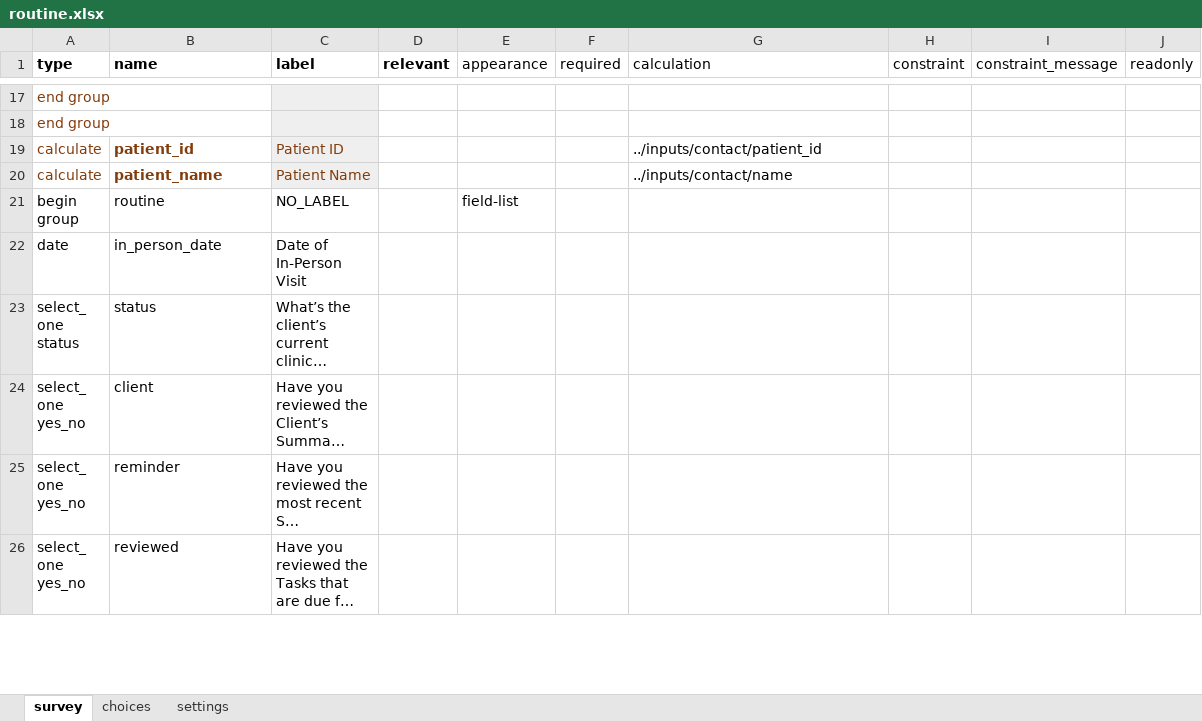
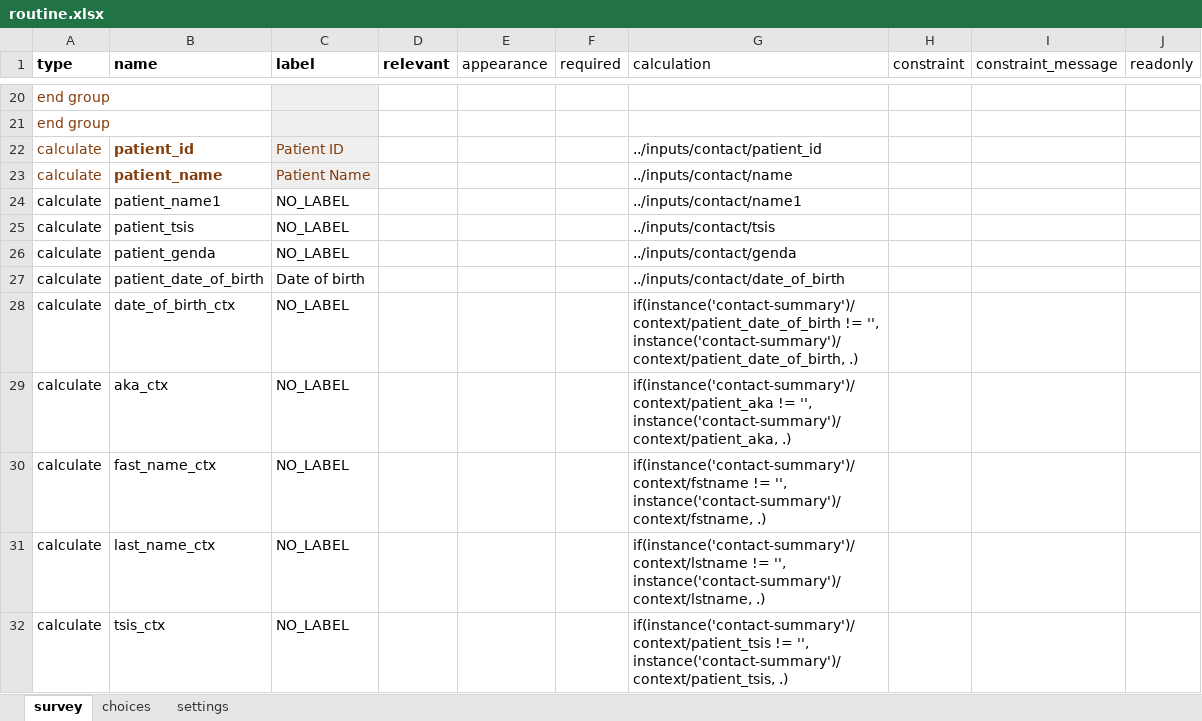
Before and after one commit to gitcliff/mydhi-cht-config, an Excel workbook: config/forms/app/routine.xlsx, sheet survey, drawn as a sheet; only a part is shown, gaps mark what is left out; the shorter side is filled out with more unchanged rows; long unchanged cells end in …; values as stored, in another font and other column widths than the file's, no borders; charts and pictures not drawn; the diff covers the shown part only; the diff names each change by its address in the sheet, - before the commit and + after, or states it on an @@ line.

Commit message:
auto:updating the patient identifier card for the routine visit form

```diff
--- a/config/forms/app/routine.xlsx (sheet survey)
+++ b/config/forms/app/routine.xlsx (sheet survey)
+row 24: calculate | patient_name1 | NO_LABEL |  |  |  | ../inputs/contact/name1
+row 25: calculate | patient_tsis | NO_LABEL |  |  |  | ../inputs/contact/tsis
+row 26: calculate | patient_genda | NO_LABEL |  |  |  | ../inputs/contact/genda
+row 27: calculate | patient_date_of_birth | Date of birth |  |  |  | ../inputs/contact/date_of_birth
+row 28: calculate | date_of_birth_ctx | NO_LABEL |  |  |  | if(instance('contact-summary')/context/patient_date_of_birth != '', instance('contact-summary')/context/patient_date_of_birth, .)
+row 29: calculate | aka_ctx | NO_LABEL |  |  |  | if(instance('contact-summary')/context/patient_aka != '', instance('contact-summary')/context/patient_aka, .)
+row 30: calculate | fast_name_ctx | NO_LABEL |  |  |  | if(instance('contact-summary')/context/fstname != '', instance('contact-summary')/context/fstname, .)
+row 31: calculate | last_name_ctx | NO_LABEL |  |  |  | if(instance('contact-summary')/context/lstname != '', instance('contact-summary')/context/lstname, .)
+row 32: calculate | tsis_ctx | NO_LABEL |  |  |  | if(instance('contact-summary')/context/patient_tsis != '', instance('contact-summary')/context/patient_tsis, .)
```
Also changed, not shown: 10 added rows elsewhere in this sheet, sheet settings, 1 other file.
